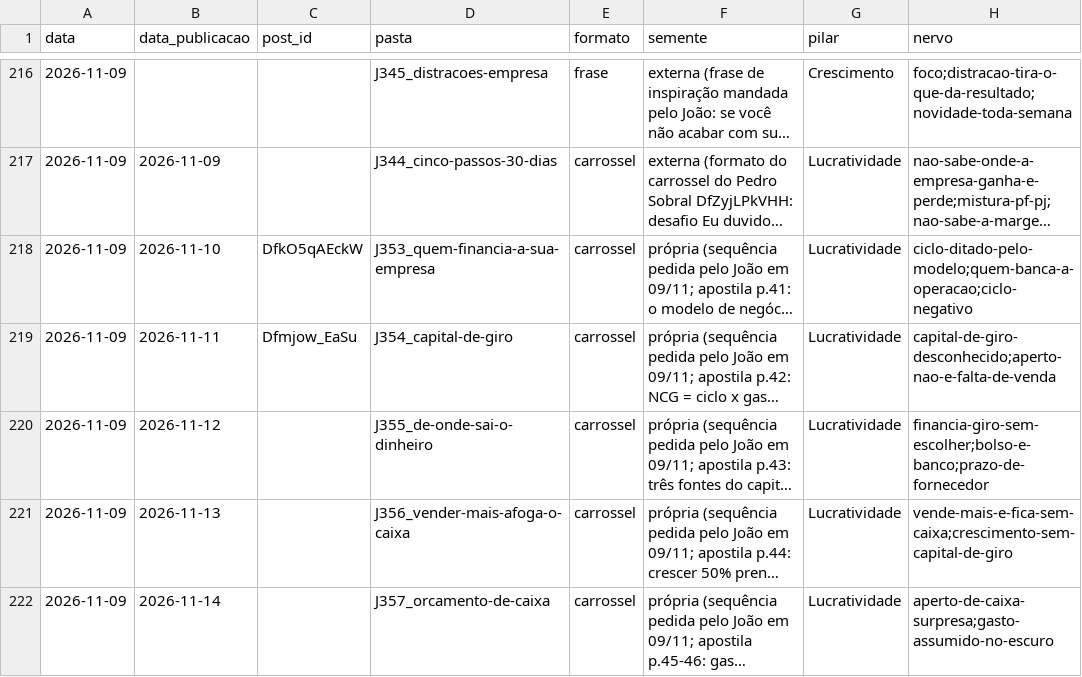
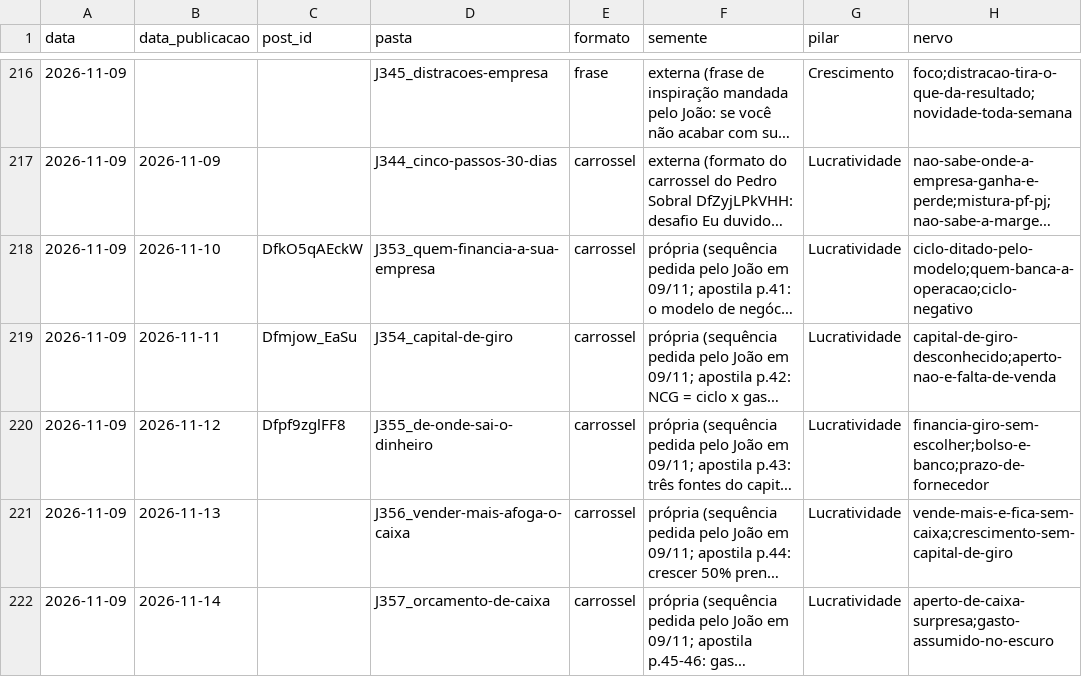
Before and after one commit to treinamentos-tatsuo/conteudo-helio-joao, a CSV file: conteudo/analise/registro-posts.csv, drawn as a sheet; only a part is shown, gaps mark what is left out; long unchanged cells end in …; the diff names each change by its address in the sheet, - before the commit and + after, or states it on an @@ line.

```diff
--- a/conteudo/analise/registro-posts.csv
+++ b/conteudo/analise/registro-posts.csv
-C220 (post_id): (empty)
+C220 (post_id): Dfpf9zglFF8
```
Also changed, not shown: 2 other files.
